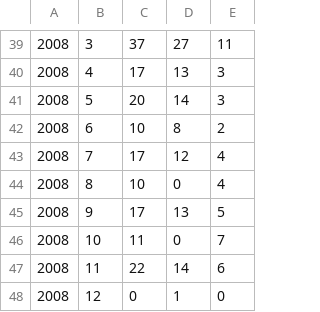
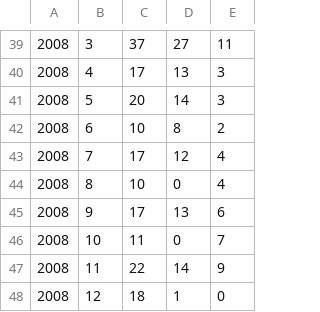
Before and after one commit to dancerj/monthly-report, a CSV file: image200812/memberanalysis/attend.csv, drawn as a sheet; only a part is shown, gaps mark what is left out.

```diff
--- a/image200812/memberanalysis/attend.csv
+++ b/image200812/memberanalysis/attend.csv
@@ -44,5 +44,5 @@
 2008,8,10,0,4
-2008,9,17,13,5
+2008,9,17,13,6
 2008,10,11,0,7
-2008,11,22,14,6
-2008,12,0,1,0
+2008,11,22,14,9
+2008,12,18,1,0
```
Also changed, not shown: image200812/memberanalysis/memberls.csv.
